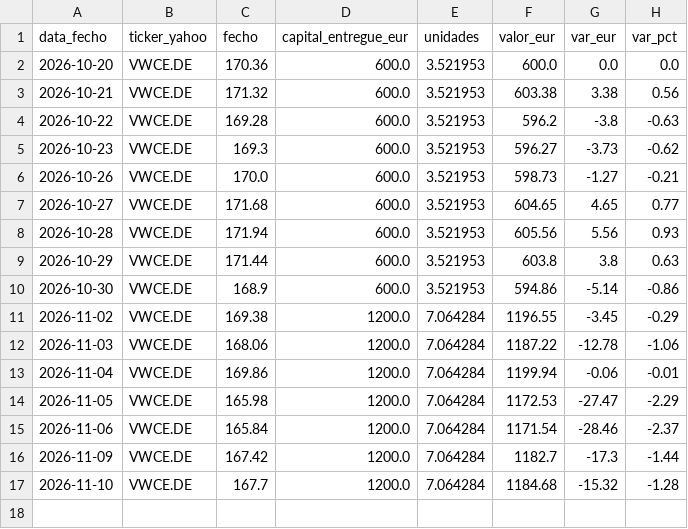
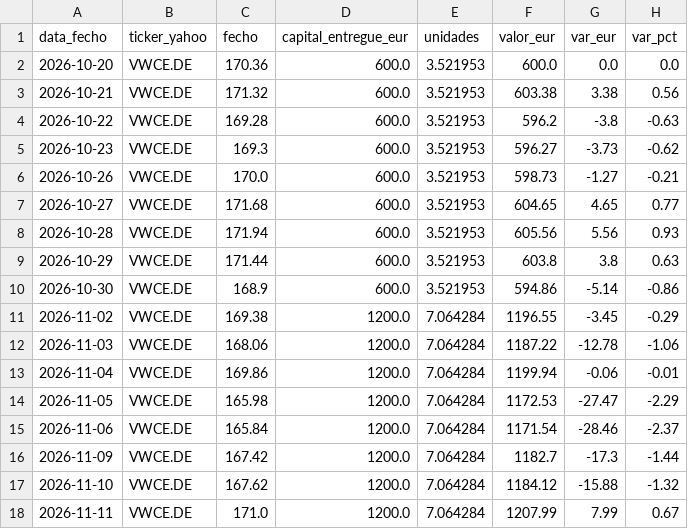
Before and after one commit to PedroDelgoat/MegaOKAI, a CSV file: dados/benchmark.csv, drawn as a sheet.

```diff
--- a/dados/benchmark.csv
+++ b/dados/benchmark.csv
@@ -16,2 +16,3 @@ data_fecho,ticker_yahoo,fecho,capital_entregue_eur,unidades,valor_eur,var_eur,va
 2026-11-09,VWCE.DE,167.42,1200.0,7.064284,1182.7,-17.3,-1.44
-2026-11-10,VWCE.DE,167.7,1200.0,7.064284,1184.68,-15.32,-1.28
+2026-11-10,VWCE.DE,167.62,1200.0,7.064284,1184.12,-15.88,-1.32
+2026-11-11,VWCE.DE,171.0,1200.0,7.064284,1207.99,7.99,0.67
```
Also changed, not shown: dados/noticias.csv, dados/precos.csv, 1 other file.
